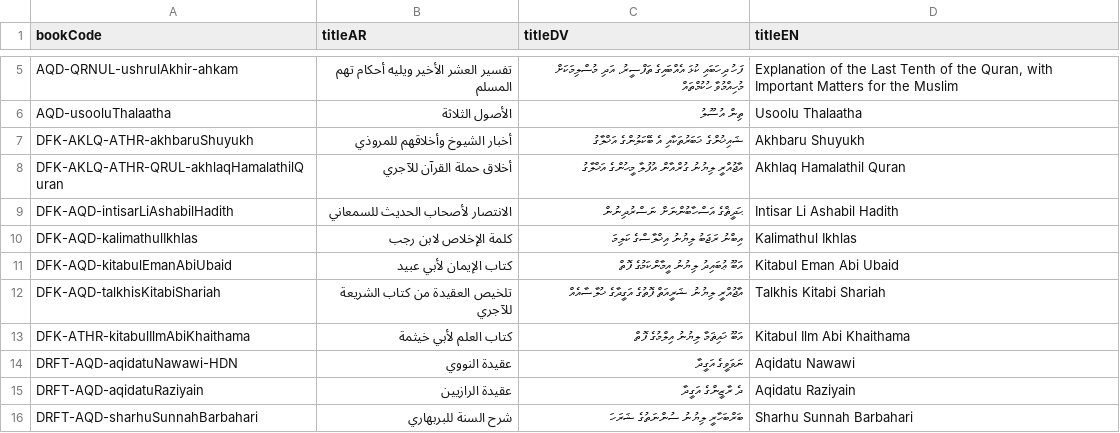
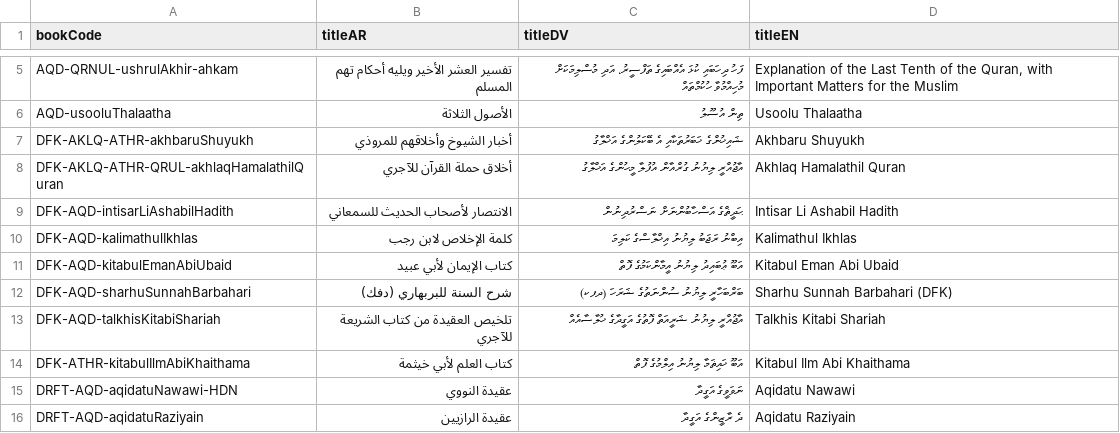
Before and after one commit to hadithmv/hadithmv.github.io, a CSV file: codebase/data/02-registry-bookNames.csv, drawn as a sheet; only a part is shown, gaps mark what is left out; the shorter side is filled out with more unchanged rows; the diff names each change by its address in the sheet, - before the commit and + after, or states it on an @@ line.

```diff
--- a/codebase/data/02-registry-bookNames.csv
+++ b/codebase/data/02-registry-bookNames.csv
+row 12: DFK-AQD-sharhuSunnahBarbahari | شرح السنة للبربهاري (دفك) | ބަރްބަހާރީ ލިޔުނު ސުންނަތުގެ ޝަރަހަ (ދފކ) | Sharhu Sunnah Barbahari (DFK)
```
Also changed, not shown: 1 other file.
